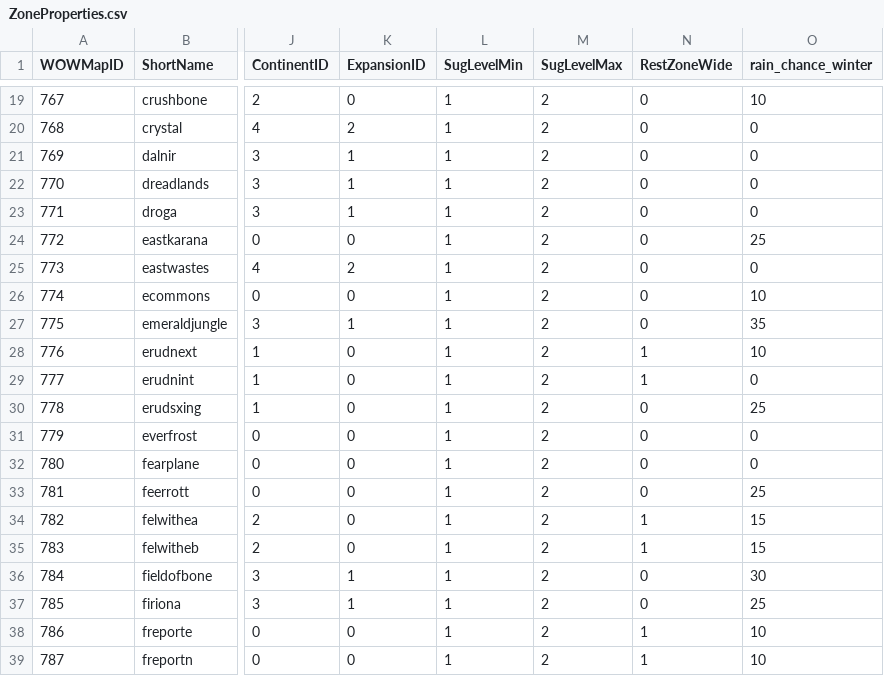
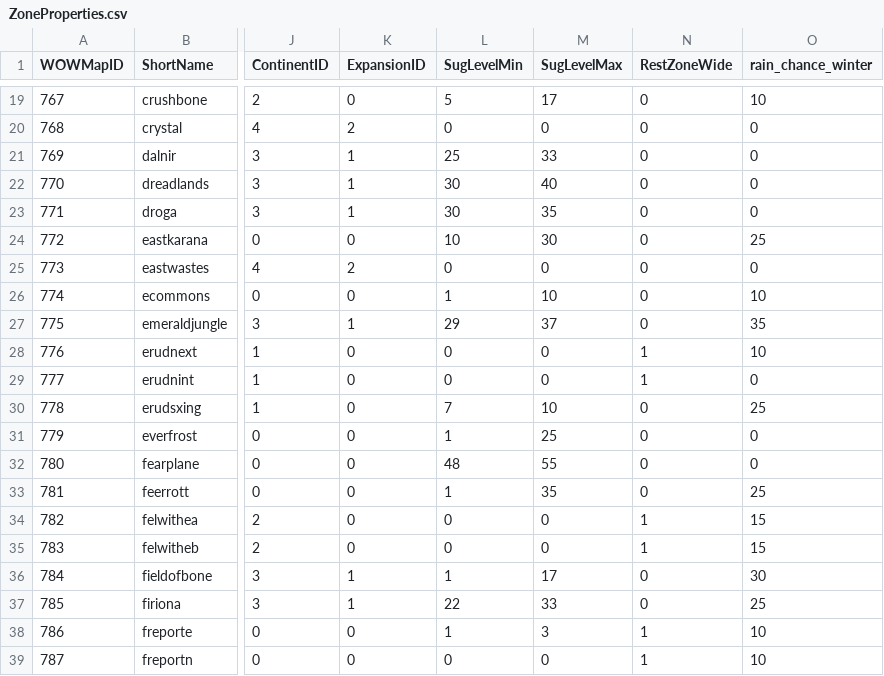
Before and after one commit to NathanHandley/EQWOWConverter, a CSV file: Assets/WorldData/ZoneProperties.csv, drawn as a sheet; only a part is shown, gaps mark what is left out; the diff covers the shown part only; the diff names each change by its address in the sheet, - before the commit and + after, or states it on an @@ line.

Commit message:
Add many suggested zone levels

```diff
--- a/Assets/WorldData/ZoneProperties.csv
+++ b/Assets/WorldData/ZoneProperties.csv
-L19 (SugLevelMin): 1
+L19 (SugLevelMin): 5
-M19 (SugLevelMax): 2
+M19 (SugLevelMax): 17
-L20 (SugLevelMin): 1
+L20 (SugLevelMin): 0
-M20 (SugLevelMax): 2
+M20 (SugLevelMax): 0
-L21 (SugLevelMin): 1
+L21 (SugLevelMin): 25
-M21 (SugLevelMax): 2
+M21 (SugLevelMax): 33
-L22:L23 (SugLevelMin): 1
+L22:L23 (SugLevelMin): 30
-M22 (SugLevelMax): 2
+M22 (SugLevelMax): 40
-M23 (SugLevelMax): 2
+M23 (SugLevelMax): 35
-L24 (SugLevelMin): 1
+L24 (SugLevelMin): 10
-M24 (SugLevelMax): 2
+M24 (SugLevelMax): 30
-L25 (SugLevelMin): 1
+L25 (SugLevelMin): 0
-M25 (SugLevelMax): 2
+M25 (SugLevelMax): 0
-M26 (SugLevelMax): 2
+M26 (SugLevelMax): 10
-L27 (SugLevelMin): 1
+L27 (SugLevelMin): 29
-M27 (SugLevelMax): 2
+M27 (SugLevelMax): 37
-L28:L29 (SugLevelMin): 1
+L28:L29 (SugLevelMin): 0
-M28:M29 (SugLevelMax): 2
+M28:M29 (SugLevelMax): 0
-L30 (SugLevelMin): 1
+L30 (SugLevelMin): 7
-M30 (SugLevelMax): 2
+M30 (SugLevelMax): 10
-M31 (SugLevelMax): 2
+M31 (SugLevelMax): 25
-L32 (SugLevelMin): 1
+L32 (SugLevelMin): 48
-M32 (SugLevelMax): 2
+M32 (SugLevelMax): 55
-M33 (SugLevelMax): 2
+M33 (SugLevelMax): 35
-L34:L35 (SugLevelMin): 1
+L34:L35 (SugLevelMin): 0
-M34:M35 (SugLevelMax): 2
+M34:M35 (SugLevelMax): 0
-M36 (SugLevelMax): 2
+M36 (SugLevelMax): 17
-L37 (SugLevelMin): 1
+L37 (SugLevelMin): 22
-M37 (SugLevelMax): 2
+M37 (SugLevelMax): 33
-M38 (SugLevelMax): 2
+M38 (SugLevelMax): 3
-L39 (SugLevelMin): 1
+L39 (SugLevelMin): 0
-M39 (SugLevelMax): 2
+M39 (SugLevelMax): 0
```
Also changed, not shown: 64 edited cells elsewhere in this file.
